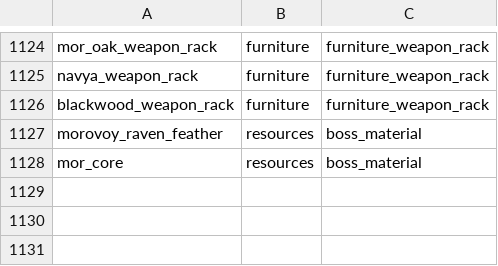
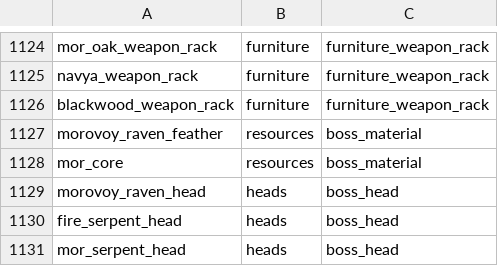
Before and after one commit to Deserag/slavic-myths, a TSV file: src/main/resources/assets/slavicmyths/creative_catalog.tsv, drawn as a sheet; only a part is shown, gaps mark what is left out.

Commit message:
feat(3.4): register native Morovoy trophy block/item resources and localizations

```diff
--- a/src/main/resources/assets/slavicmyths/creative_catalog.tsv
+++ b/src/main/resources/assets/slavicmyths/creative_catalog.tsv
@@ -1128 +1128,4 @@ morovoy_raven_feather	resources	boss_material
 mor_core	resources	boss_material
+morovoy_raven_head	heads	boss_head
+fire_serpent_head	heads	boss_head
+mor_serpent_head	heads	boss_head
```
Also changed, not shown: 14 other files.
